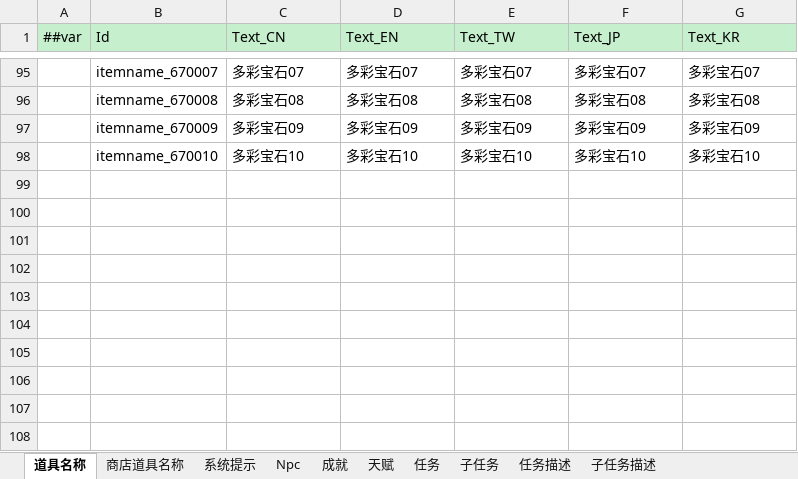
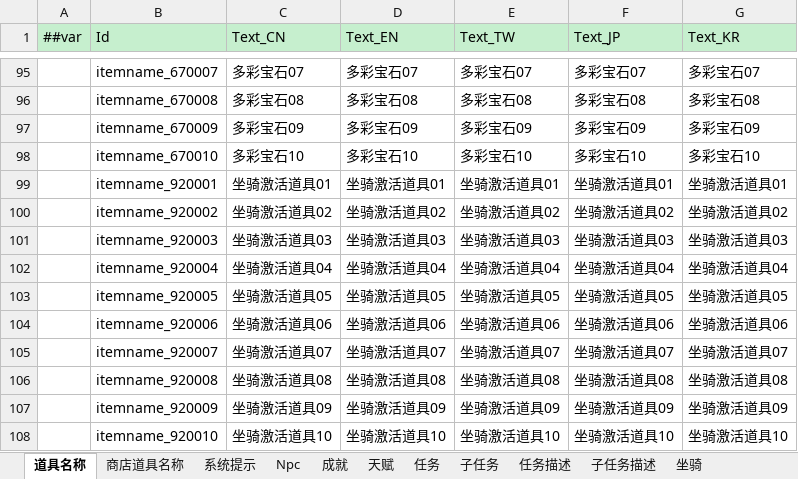
Before and after one commit to zeusyu2013/ET_Spring, an Excel workbook: Unity/Assets/Config/Excel/L10nConfig.xlsx, sheet 道具名称, drawn as a sheet; only a part is shown, gaps mark what is left out; values as stored, in another font and other column widths than the file's, no borders; the diff names each change by its address in the sheet, - before the commit and + after, or states it on an @@ line.

```diff
--- a/Unity/Assets/Config/Excel/L10nConfig.xlsx (sheet 道具名称)
+++ b/Unity/Assets/Config/Excel/L10nConfig.xlsx (sheet 道具名称)
+sheet tab: 坐骑
+row 99:  | itemname_920001 | 坐骑激活道具01 | 坐骑激活道具01 | 坐骑激活道具01 | 坐骑激活道具01 | 坐骑激活道具01
+row 100:  | itemname_920002 | 坐骑激活道具02 | 坐骑激活道具02 | 坐骑激活道具02 | 坐骑激活道具02 | 坐骑激活道具02
+row 101:  | itemname_920003 | 坐骑激活道具03 | 坐骑激活道具03 | 坐骑激活道具03 | 坐骑激活道具03 | 坐骑激活道具03
+row 102:  | itemname_920004 | 坐骑激活道具04 | 坐骑激活道具04 | 坐骑激活道具04 | 坐骑激活道具04 | 坐骑激活道具04
+row 103:  | itemname_920005 | 坐骑激活道具05 | 坐骑激活道具05 | 坐骑激活道具05 | 坐骑激活道具05 | 坐骑激活道具05
+row 104:  | itemname_920006 | 坐骑激活道具06 | 坐骑激活道具06 | 坐骑激活道具06 | 坐骑激活道具06 | 坐骑激活道具06
+row 105:  | itemname_920007 | 坐骑激活道具07 | 坐骑激活道具07 | 坐骑激活道具07 | 坐骑激活道具07 | 坐骑激活道具07
+row 106:  | itemname_920008 | 坐骑激活道具08 | 坐骑激活道具08 | 坐骑激活道具08 | 坐骑激活道具08 | 坐骑激活道具08
+row 107:  | itemname_920009 | 坐骑激活道具09 | 坐骑激活道具09 | 坐骑激活道具09 | 坐骑激活道具09 | 坐骑激活道具09
+row 108:  | itemname_920010 | 坐骑激活道具10 | 坐骑激活道具10 | 坐骑激活道具10 | 坐骑激活道具10 | 坐骑激活道具10
```
Also changed, not shown: Unity/Assets/Config/Excel/ItemConfig.xlsx, Unity/Assets/Config/Excel/__tables__.xlsx, 23 other files.
